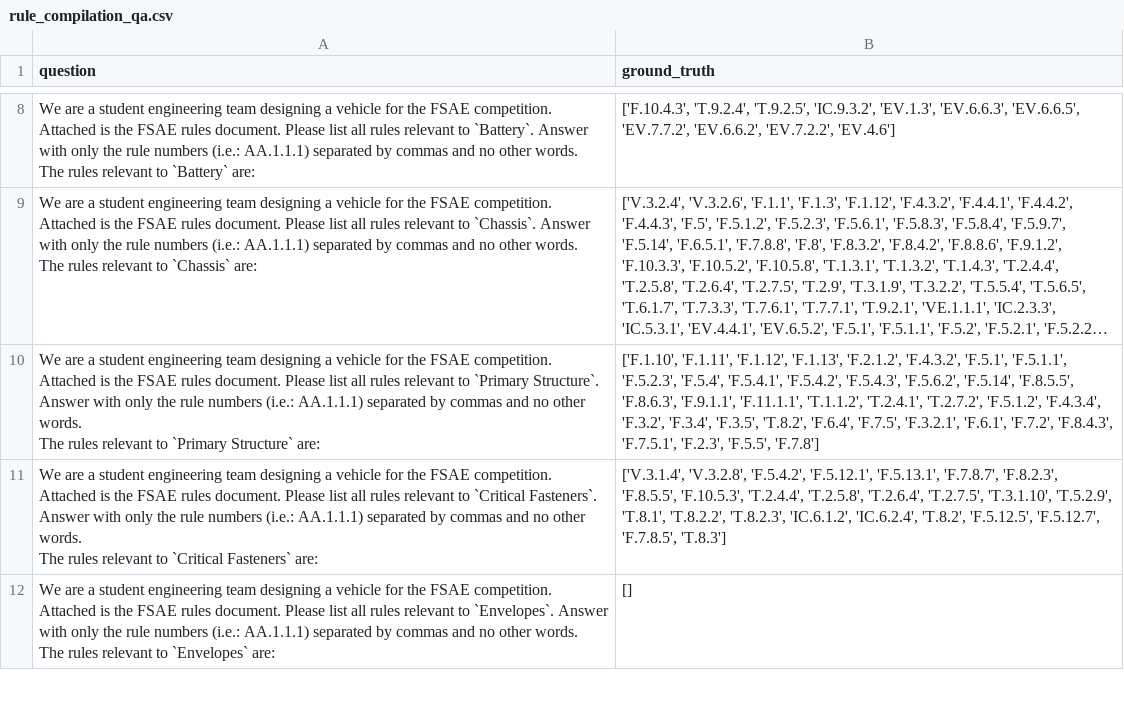
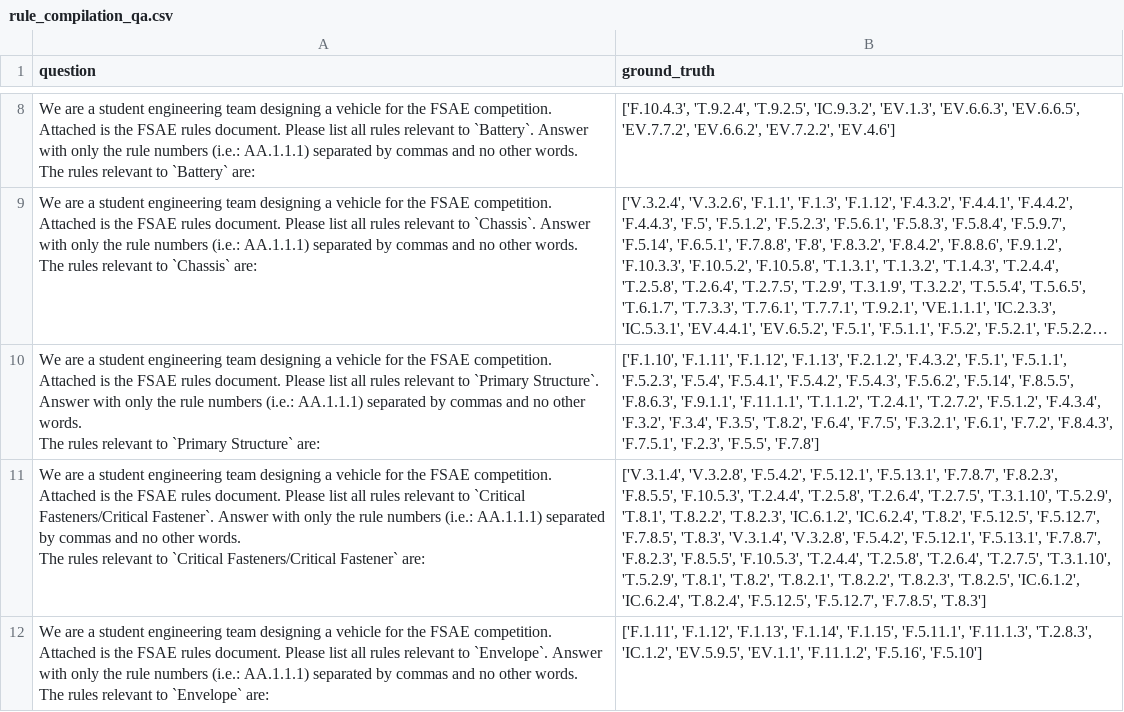
Before and after one commit to anniedoris/design_qa, a CSV file: dataset/rule_extraction/rule_compilation_qa.csv, drawn as a sheet; only a part is shown, gaps mark what is left out; long unchanged cells end in …; the diff covers the shown part only.

Commit message:
compilation generation modified and checked.

```diff
--- a/dataset/rule_extraction/rule_compilation_qa.csv
+++ b/dataset/rule_extraction/rule_compilation_qa.csv
@@ -37,9 +37,9 @@ The rules relevant to `Primary Structure` are:
 ","['F.1.10', 'F.1.11', 'F.1.12', 'F.1.13', 'F.2.1.2', 'F.4.3.2', 'F.5.1', 'F.5.1.1', 'F.5.2.3', 'F.5.4', 'F.5.4.1', 'F.5.4.2', 'F.5.4.3', 'F.5.6.2', 'F.5.14', 'F.8.5.5', 'F.8.6.3', 'F.9.1.1', 'F.11.1.1', 'T.1.1.2', 'T.2.4.1', 'T.2.7.2', 'F.5.1.2', 'F.4.3.4', 'F.3.2', 'F.3.4', 'F.3.5', 'T.8.2', 'F.6.4', 'F.7.5', 'F.3.2.1', 'F.6.1', 'F.7.2', 'F.8.4.3', 'F.7.5.1', 'F.2.3', 'F.5.5', 'F.7.8']"
-"We are a student engineering team designing a vehicle for the FSAE competition. Attached is the FSAE rules document. Please list all rules relevant to `Critical Fasteners`. Answer with only the rule numbers (i.e.: AA.1.1.1) separated by commas and no other words.
-
-The rules relevant to `Critical Fasteners` are:
-","['V.3.1.4', 'V.3.2.8', 'F.5.4.2', 'F.5.12.1', 'F.5.13.1', 'F.7.8.7', 'F.8.2.3', 'F.8.5.5', 'F.10.5.3', 'T.2.4.4', 'T.2.5.8', 'T.2.6.4', 'T.2.7.5', 'T.3.1.10', 'T.5.2.9', 'T.8.1', 'T.8.2.2', 'T.8.2.3', 'IC.6.1.2', 'IC.6.2.4', 'T.8.2', 'F.5.12.5', 'F.5.12.7', 'F.7.8.5', 'T.8.3']"
-"We are a student engineering team designing a vehicle for the FSAE competition. Attached is the FSAE rules document. Please list all rules relevant to `Envelopes`. Answer with only the rule numbers (i.e.: AA.1.1.1) separated by commas and no other words.
-
-The rules relevant to `Envelopes` are:
-",[]
+"We are a student engineering team designing a vehicle for the FSAE competition. Attached is the FSAE rules document. Please list all rules relevant to `Critical Fasteners/Critical Fastener`. Answer with only the rule numbers (i.e.: AA.1.1.1) separated by commas and no other words.
+
+The rules relevant to `Critical Fasteners/Critical Fastener` are:
+","['V.3.1.4', 'V.3.2.8', 'F.5.4.2', 'F.5.12.1', 'F.5.13.1', 'F.7.8.7', 'F.8.2.3', 'F.8.5.5', 'F.10.5.3', 'T.2.4.4', 'T.2.5.8', 'T.2.6.4', 'T.2.7.5', 'T.3.1.10', 'T.5.2.9', 'T.8.1', 'T.8.2.2', 'T.8.2.3', 'IC.6.1.2', 'IC.6.2.4', 'T.8.2', 'F.5.12.5', 'F.5.12.7', 'F.7.8.5', 'T.8.3', 'V.3.1.4', 'V.3.2.8', 'F.5.4.2', 'F.5.12.1', 'F.5.13.1', 'F.7.8.7', 'F.8.2.3', 'F.8.5.5', 'F.10.5.3', 'T.2.4.4', 'T.2.5.8', 'T.2.6.4', 'T.2.7.5', 'T.3.1.10', 'T.5.2.9', 'T.8.1', 'T.8.2', 'T.8.2.1', 'T.8.2.2', 'T.8.2.3', 'T.8.2.5', 'IC.6.1.2', 'IC.6.2.4', 'T.8.2.4', 'F.5.12.5', 'F.5.12.7', 'F.7.8.5', 'T.8.3']"
+"We are a student engineering team designing a vehicle for the FSAE competition. Attached is the FSAE rules document. Please list all rules relevant to `Envelope`. Answer with only the rule numbers (i.e.: AA.1.1.1) separated by commas and no other words.
+
+The rules relevant to `Envelope` are:
+","['F.1.11', 'F.1.12', 'F.1.13', 'F.1.14', 'F.1.15', 'F.5.11.1', 'F.11.1.3', 'T.2.8.3', 'IC.1.2', 'EV.5.9.5', 'EV.1.1', 'F.11.1.2', 'F.5.16', 'F.5.10']"
```
Also changed, not shown: 3 added rows, 3 removed rows and 7 edited cells elsewhere in this file, dataset/rule_extraction/rule_retrieval_qa.csv, 1 other file.
